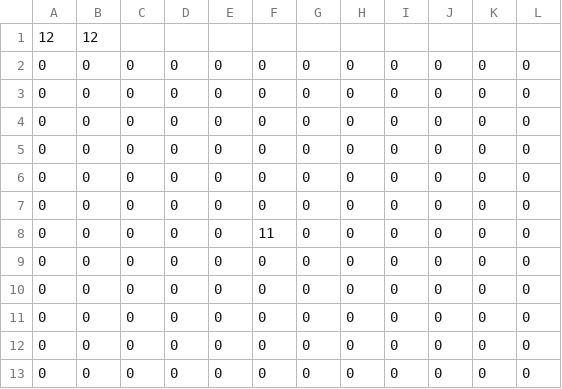
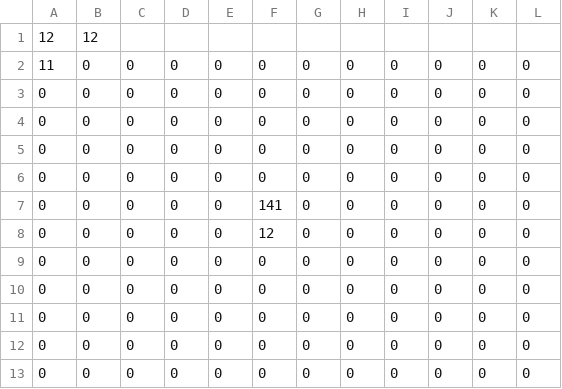
Before and after one commit to inf112-v20/Robois, a CSV file: src/main/java/inf112/skeleton/app/assets/boards/b1t.csv, drawn as a sheet.

```diff
--- a/src/main/java/inf112/skeleton/app/assets/boards/b1t.csv
+++ b/src/main/java/inf112/skeleton/app/assets/boards/b1t.csv
@@ -1,2 +1,3 @@
 12,12
+11,0,0,0,0,0,0,0,0,0,0,0
 0,0,0,0,0,0,0,0,0,0,0,0
@@ -5,5 +6,4 @@
 0,0,0,0,0,0,0,0,0,0,0,0
-0,0,0,0,0,0,0,0,0,0,0,0
-0,0,0,0,0,0,0,0,0,0,0,0
-0,0,0,0,0,11,0,0,0,0,0,0
+0,0,0,0,0,141,0,0,0,0,0,0
+0,0,0,0,0,12,0,0,0,0,0,0
 0,0,0,0,0,0,0,0,0,0,0,0
```
Also changed, not shown: 5 other files.
